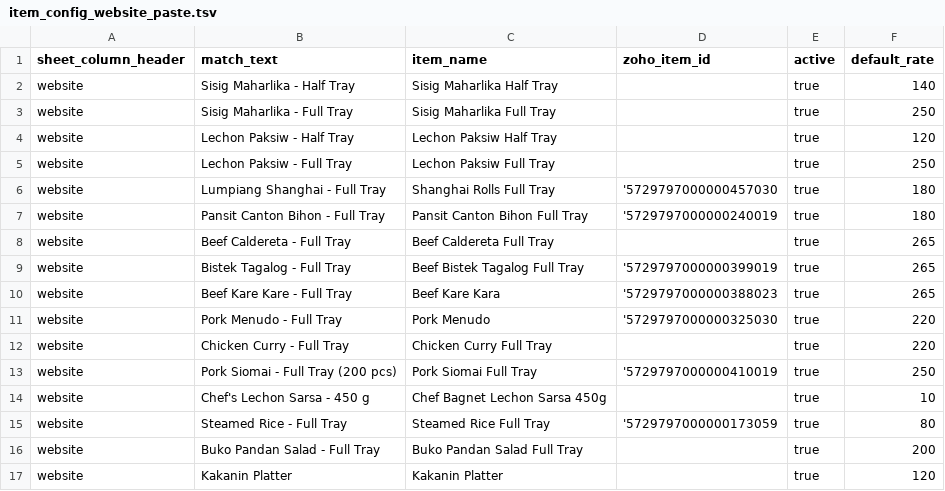
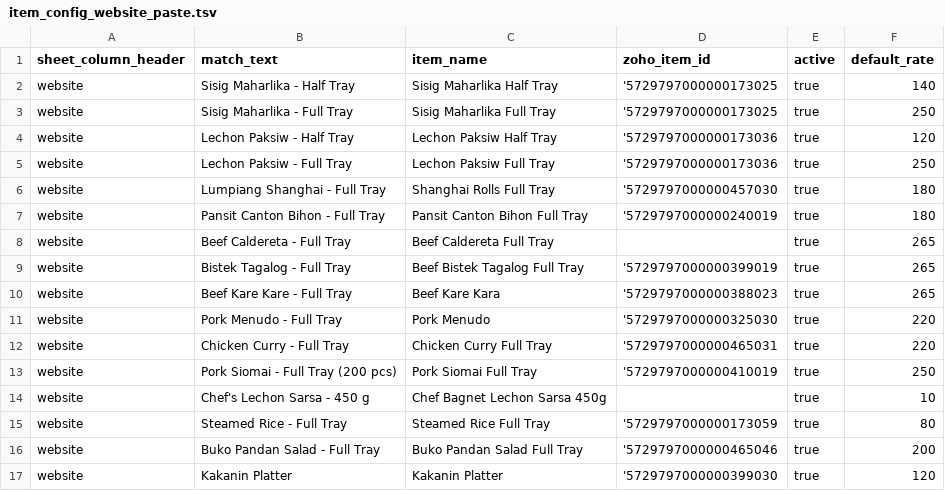
Before and after one commit to miah002/Bagnetchon-Automation, a TSV file: item_config_website_paste.tsv, drawn as a sheet.

```diff
--- a/item_config_website_paste.tsv
+++ b/item_config_website_paste.tsv
@@ -1,6 +1,6 @@
 sheet_column_header	match_text	item_name	zoho_item_id	active	default_rate
-website	Sisig Maharlika - Half Tray	Sisig Maharlika Half Tray		true	140
-website	Sisig Maharlika - Full Tray	Sisig Maharlika Full Tray		true	250
-website	Lechon Paksiw - Half Tray	Lechon Paksiw Half Tray		true	120
-website	Lechon Paksiw - Full Tray	Lechon Paksiw Full Tray		true	250
+website	Sisig Maharlika - Half Tray	Sisig Maharlika Half Tray	'5729797000000173025	true	140
+website	Sisig Maharlika - Full Tray	Sisig Maharlika Full Tray	'5729797000000173025	true	250
+website	Lechon Paksiw - Half Tray	Lechon Paksiw Half Tray	'5729797000000173036	true	120
+website	Lechon Paksiw - Full Tray	Lechon Paksiw Full Tray	'5729797000000173036	true	250
 website	Lumpiang Shanghai - Full Tray	Shanghai Rolls Full Tray	'5729797000000457030	true	180
@@ -11,3 +11,3 @@ website	Beef Kare Kare - Full Tray	Beef Kare Kara	'5729797000000388023	true	265
 website	Pork Menudo - Full Tray	Pork Menudo	'5729797000000325030	true	220
-website	Chicken Curry - Full Tray	Chicken Curry Full Tray		true	220
+website	Chicken Curry - Full Tray	Chicken Curry Full Tray	'5729797000000465031	true	220
 website	Pork Siomai - Full Tray (200 pcs)	Pork Siomai Full Tray	'5729797000000410019	true	250
@@ -15,3 +15,3 @@ website	Chef's Lechon Sarsa - 450 g	Chef Bagnet Lechon Sarsa 450g		true	10
 website	Steamed Rice - Full Tray	Steamed Rice Full Tray	'5729797000000173059	true	80
-website	Buko Pandan Salad - Full Tray	Buko Pandan Salad Full Tray		true	200
-website	Kakanin Platter	Kakanin Platter		true	120
+website	Buko Pandan Salad - Full Tray	Buko Pandan Salad Full Tray	'5729797000000465046	true	200
+website	Kakanin Platter	Kakanin Platter	'5729797000000399030	true	120
```
Also changed, not shown: item_config_website.csv.
